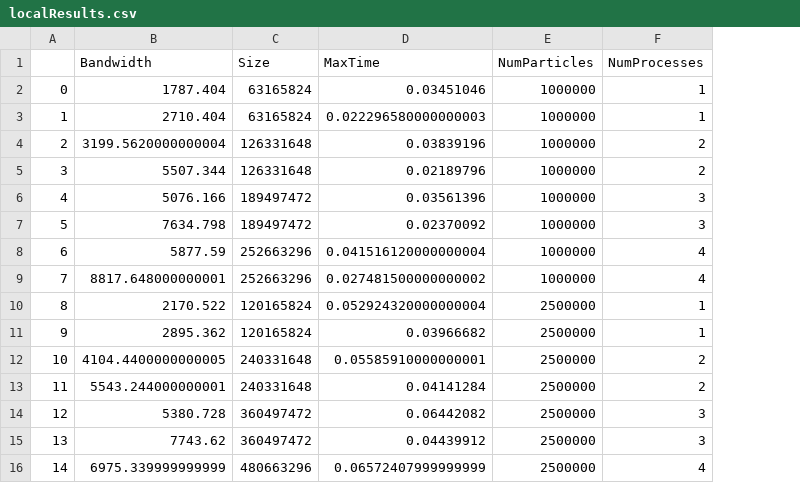
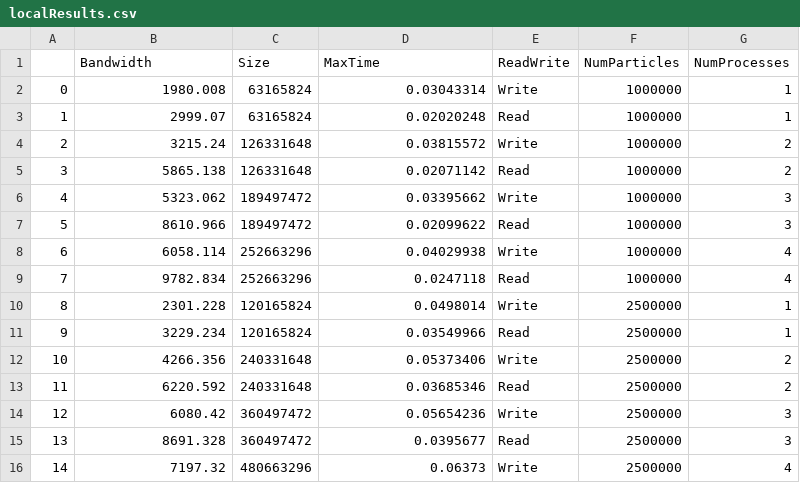
Before and after one commit to Ankur19/HACC_IO_Benchmark_Tests, a CSV file: localResults.csv, drawn as a sheet; only a part is shown; the diff covers the shown part only; the diff names each change by its address in the sheet, - before the commit and + after, or states it on an @@ line.

Commit message:
Added results

```diff
--- a/localResults.csv
+++ b/localResults.csv
+column E (ReadWrite), rows 2-16: Write | Read | Write | Read | Write | Read | Write | Read | Write | Read | Write | Read | Write | Read | Write
-B2 (Bandwidth): 1787.404
+B2 (Bandwidth): 1980.008
-D2 (MaxTime): 0.03451046
+D2 (MaxTime): 0.03043314
-B3 (Bandwidth): 2710.404
+B3 (Bandwidth): 2999.07
-D3 (MaxTime): 0.022296580000000003
+D3 (MaxTime): 0.02020248
-B4 (Bandwidth): 3199.5620000000004
+B4 (Bandwidth): 3215.24
-D4 (MaxTime): 0.03839196
+D4 (MaxTime): 0.03815572
-B5 (Bandwidth): 5507.344
+B5 (Bandwidth): 5865.138
-D5 (MaxTime): 0.02189796
+D5 (MaxTime): 0.02071142
-B6 (Bandwidth): 5076.166
+B6 (Bandwidth): 5323.062
-D6 (MaxTime): 0.03561396
+D6 (MaxTime): 0.03395662
-B7 (Bandwidth): 7634.798
+B7 (Bandwidth): 8610.966
-D7 (MaxTime): 0.02370092
+D7 (MaxTime): 0.02099622
-B8 (Bandwidth): 5877.59
+B8 (Bandwidth): 6058.114
-D8 (MaxTime): 0.041516120000000004
+D8 (MaxTime): 0.04029938
-B9 (Bandwidth): 8817.648000000001
+B9 (Bandwidth): 9782.834
-D9 (MaxTime): 0.027481500000000002
+D9 (MaxTime): 0.0247118
-B10 (Bandwidth): 2170.522
+B10 (Bandwidth): 2301.228
-D10 (MaxTime): 0.052924320000000004
+D10 (MaxTime): 0.0498014
-B11 (Bandwidth): 2895.362
+B11 (Bandwidth): 3229.234
-D11 (MaxTime): 0.03966682
+D11 (MaxTime): 0.03549966
-B12 (Bandwidth): 4104.4400000000005
+B12 (Bandwidth): 4266.356
-D12 (MaxTime): 0.05585910000000001
+D12 (MaxTime): 0.05373406
-B13 (Bandwidth): 5543.244000000001
+B13 (Bandwidth): 6220.592
-D13 (MaxTime): 0.04141284
+D13 (MaxTime): 0.03685346
-B14 (Bandwidth): 5380.728
+B14 (Bandwidth): 6080.42
-D14 (MaxTime): 0.06442082
+D14 (MaxTime): 0.05654236
-B15 (Bandwidth): 7743.62
+B15 (Bandwidth): 8691.328
-D15 (MaxTime): 0.04439912
+D15 (MaxTime): 0.0395677
-B16 (Bandwidth): 6975.339999999999
+B16 (Bandwidth): 7197.32
-D16 (MaxTime): 0.06572407999999999
+D16 (MaxTime): 0.06373
```
Also changed, not shown: 64 edited cells elsewhere in this file, bindMountResults.csv, volumeResults.csv, 1 other file.
